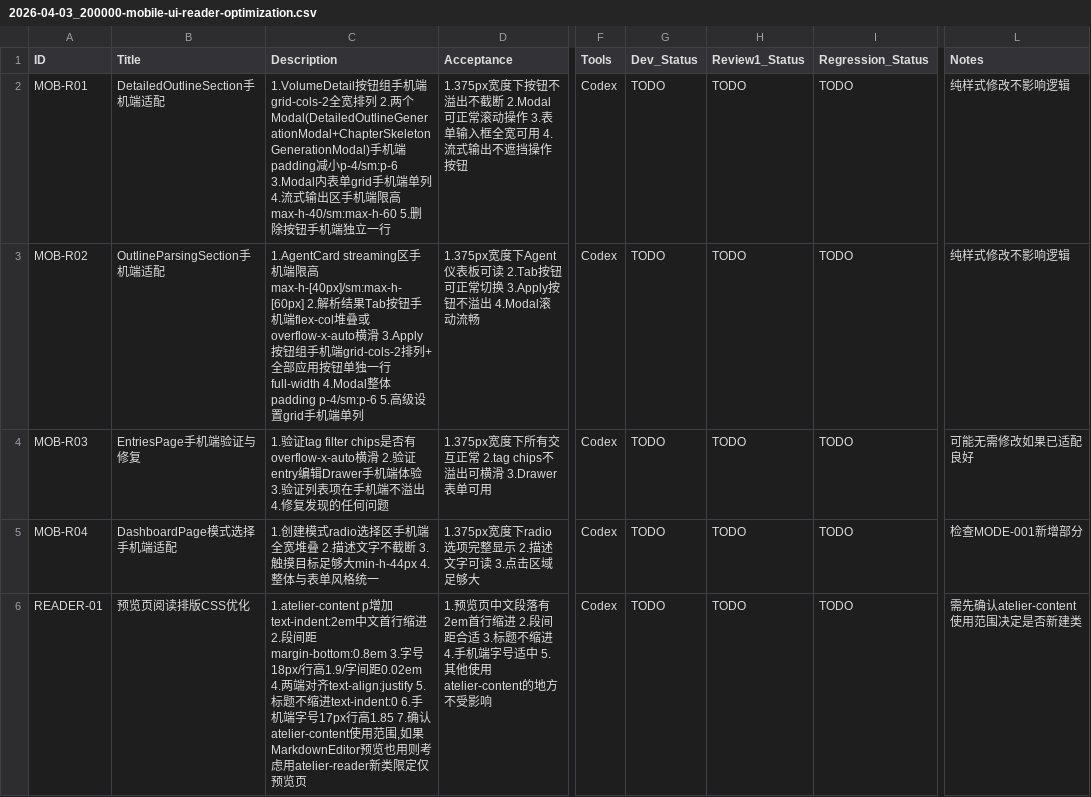
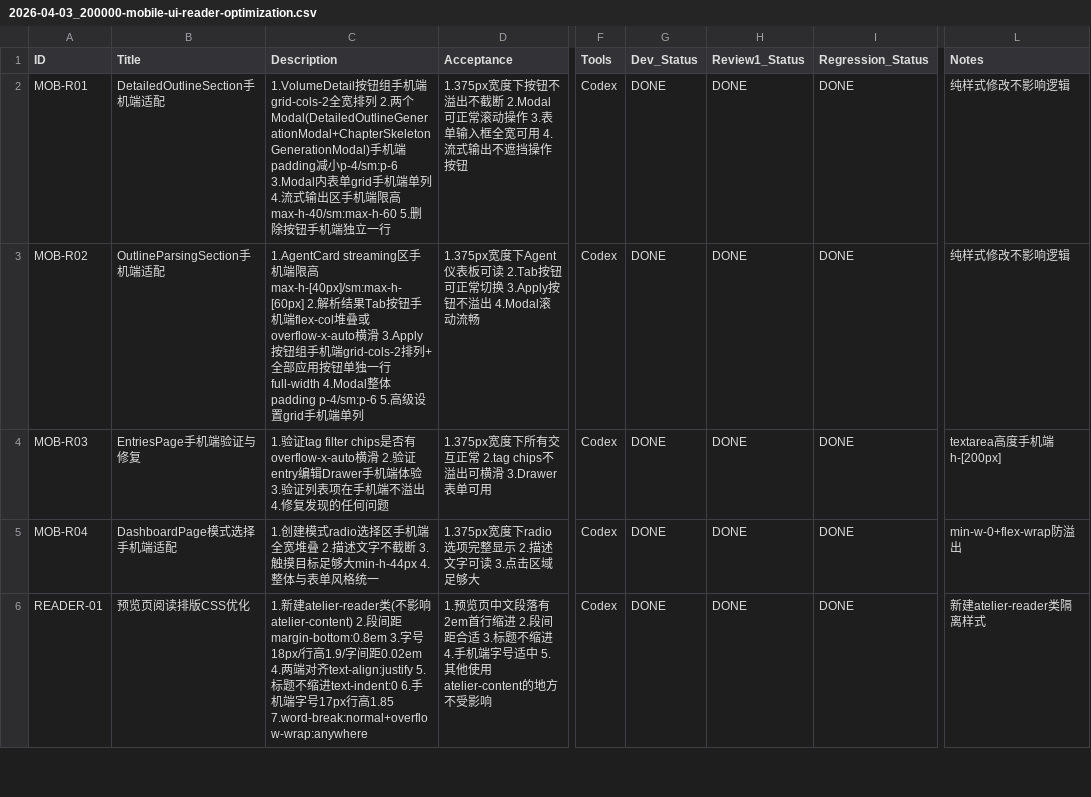
Before and after one commit to inliver233/Ai-Novel-Lite, a CSV file: .codex/issues/2026-04-03_200000-mobile-ui-reader-optimization.csv, drawn as a sheet; only a part is shown, gaps mark what is left out; the diff covers the shown part only; the diff names each change by its address in the sheet, - before the commit and + after, or states it on an @@ line.

```diff
--- a/.codex/issues/2026-04-03_200000-mobile-ui-reader-optimization.csv
+++ b/.codex/issues/2026-04-03_200000-mobile-ui-reader-optimization.csv
-G2:G6 (Dev_Status): TODO
+G2:G6 (Dev_Status): DONE
-H2:H6 (Review1_Status): TODO
+H2:H6 (Review1_Status): DONE
-I2:I6 (Regression_Status): TODO
+I2:I6 (Regression_Status): DONE
-L4 (Notes): 可能无需修改如果已适配良好
+L4 (Notes): textarea高度手机端h-[200px]
-L5 (Notes): 检查MODE-001新增部分
+L5 (Notes): min-w-0+flex-wrap防溢出
-C6 (Description): 1.atelier-content p增加text-indent:2em中文首行缩进 2.段间距margin-bottom:0.8em 3.字号18px/行高1.9/字间距0.02em 4.两端对齐text-align:justify 5.标题不缩进text-indent:0 6.手机端字号17px行高1.85 7.确认atelier-content使用范围,如果MarkdownEditor预览也用则考虑用atelier-reader新类限定仅预览页
+C6 (Description): 1.新建atelier-reader类(不影响atelier-content) 2.段间距margin-bottom:0.8em 3.字号18px/行高1.9/字间距0.02em 4.两端对齐text-align:justify 5.标题不缩进text-indent:0 6.手机端字号17px行高1.85 7.word-break:normal+overflow-wrap:anywhere
-L6 (Notes): 需先确认atelier-content使用范围决定是否新建类
+L6 (Notes): 新建atelier-reader类隔离样式
```
Also changed, not shown: 27 edited cells elsewhere in this file.
